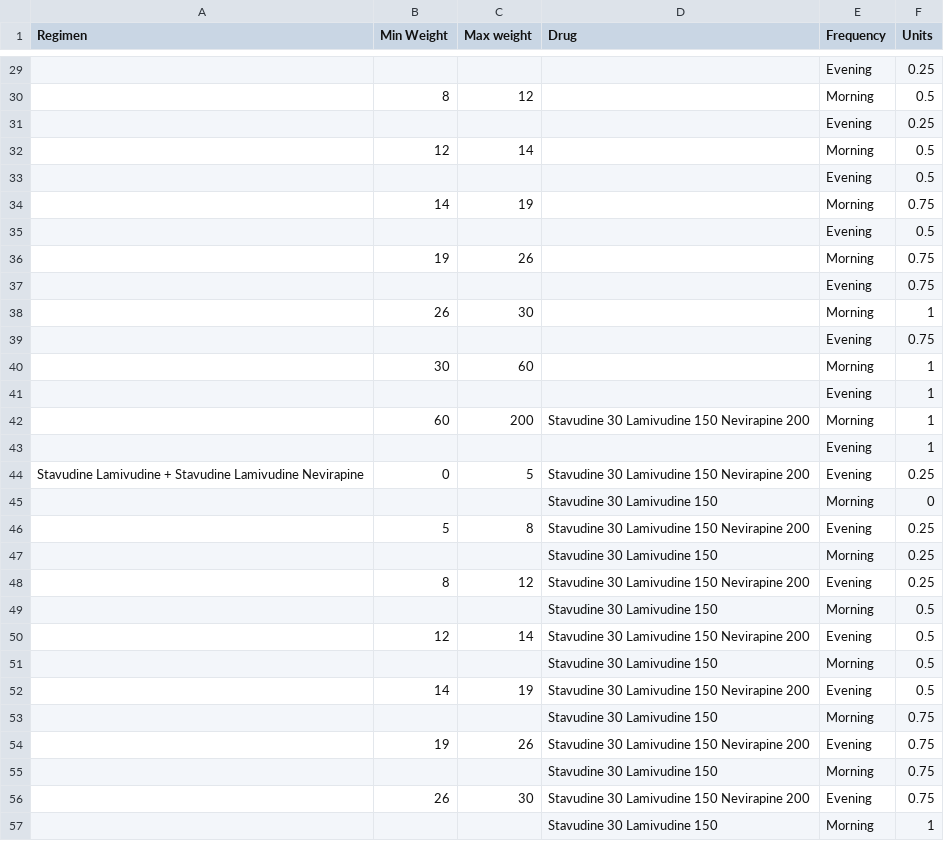
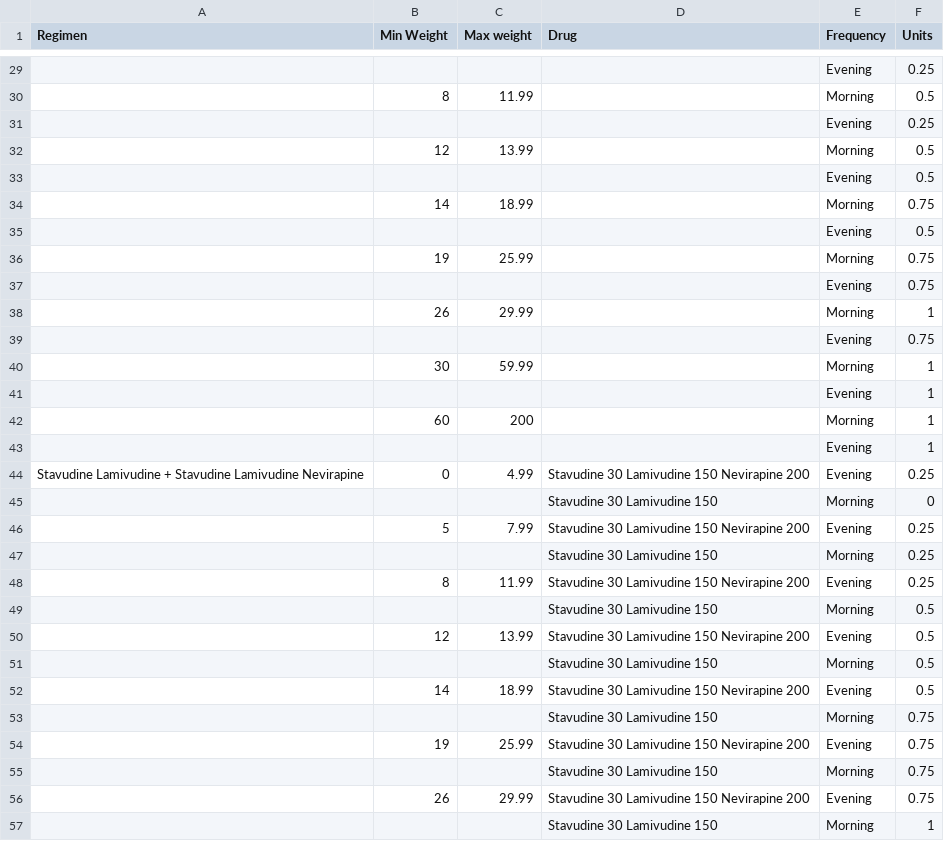
Before and after one commit to baobab/bart, a CSV file: app/models/all_drug_order_combinations.csv, drawn as a sheet; only a part is shown, gaps mark what is left out; the diff covers the shown part only.

```diff
--- a/app/models/all_drug_order_combinations.csv
+++ b/app/models/all_drug_order_combinations.csv
@@ -29,29 +29,29 @@
 ,,,,"Evening",0.25
-,8,12,,"Morning",0.5
+,8,11.99,,"Morning",0.5
 ,,,,"Evening",0.25
-,12,14,,"Morning",0.5
+,12,13.99,,"Morning",0.5
 ,,,,"Evening",0.5
-,14,19,,"Morning",0.75
+,14,18.99,,"Morning",0.75
 ,,,,"Evening",0.5
-,19,26,,"Morning",0.75
+,19,25.99,,"Morning",0.75
 ,,,,"Evening",0.75
-,26,30,,"Morning",1
+,26,29.99,,"Morning",1
 ,,,,"Evening",0.75
-,30,60,,"Morning",1
+,30,59.99,,"Morning",1
 ,,,,"Evening",1
-,60,200,"Stavudine 30 Lamivudine 150 Nevirapine 200","Morning",1
+,60,200,,"Morning",1
 ,,,,"Evening",1
-"Stavudine Lamivudine + Stavudine Lamivudine Nevirapine",0,5,"Stavudine 30 Lamivudine 150 Nevirapine 200","Evening",0.25
+"Stavudine Lamivudine + Stavudine Lamivudine Nevirapine",0,4.99,"Stavudine 30 Lamivudine 150 Nevirapine 200","Evening",0.25
 ,,,"Stavudine 30 Lamivudine 150","Morning",0
-,5,8,"Stavudine 30 Lamivudine 150 Nevirapine 200","Evening",0.25
+,5,7.99,"Stavudine 30 Lamivudine 150 Nevirapine 200","Evening",0.25
 ,,,"Stavudine 30 Lamivudine 150","Morning",0.25
-,8,12,"Stavudine 30 Lamivudine 150 Nevirapine 200","Evening",0.25
+,8,11.99,"Stavudine 30 Lamivudine 150 Nevirapine 200","Evening",0.25
 ,,,"Stavudine 30 Lamivudine 150","Morning",0.5
-,12,14,"Stavudine 30 Lamivudine 150 Nevirapine 200","Evening",0.5
+,12,13.99,"Stavudine 30 Lamivudine 150 Nevirapine 200","Evening",0.5
 ,,,"Stavudine 30 Lamivudine 150","Morning",0.5
-,14,19,"Stavudine 30 Lamivudine 150 Nevirapine 200","Evening",0.5
+,14,18.99,"Stavudine 30 Lamivudine 150 Nevirapine 200","Evening",0.5
 ,,,"Stavudine 30 Lamivudine 150","Morning",0.75
-,19,26,"Stavudine 30 Lamivudine 150 Nevirapine 200","Evening",0.75
+,19,25.99,"Stavudine 30 Lamivudine 150 Nevirapine 200","Evening",0.75
 ,,,"Stavudine 30 Lamivudine 150","Morning",0.75
-,26,30,"Stavudine 30 Lamivudine 150 Nevirapine 200","Evening",0.75
+,26,29.99,"Stavudine 30 Lamivudine 150 Nevirapine 200","Evening",0.75
 ,,,"Stavudine 30 Lamivudine 150","Morning",1
```
Also changed, not shown: 4 added rows, 22 removed rows and 46 edited cells elsewhere in this file, 1 other file.
